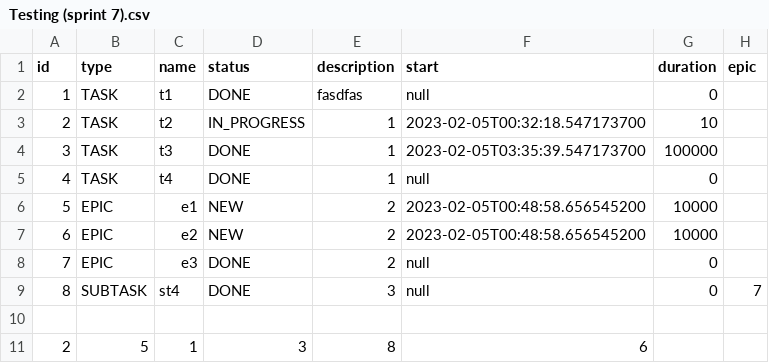
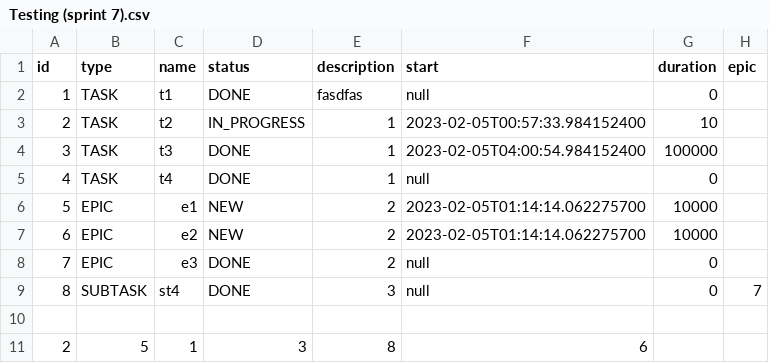
Before and after one commit to steelzhi/java-kanban, a CSV file: out/production/java-kanban/resources/Testing (sprint 7).csv, drawn as a sheet.

```diff
--- a/out/production/java-kanban/resources/Testing (sprint 7).csv
+++ b/out/production/java-kanban/resources/Testing (sprint 7).csv
@@ -2,7 +2,7 @@ id,type,name,status,description,start,duration,epic
 1,TASK,t1,DONE,fasdfas,null,0,
-2,TASK,t2,IN_PROGRESS,1,2023-02-05T00:32:18.547173700,10,
-3,TASK,t3,DONE,1,2023-02-05T03:35:39.547173700,100000,
+2,TASK,t2,IN_PROGRESS,1,2023-02-05T00:57:33.984152400,10,
+3,TASK,t3,DONE,1,2023-02-05T04:00:54.984152400,100000,
 4,TASK,t4,DONE,1,null,0,
-5,EPIC,e1,NEW,2,2023-02-05T00:48:58.656545200,10000,
-6,EPIC,e2,NEW,2,2023-02-05T00:48:58.656545200,10000,
+5,EPIC,e1,NEW,2,2023-02-05T01:14:14.062275700,10000,
+6,EPIC,e2,NEW,2,2023-02-05T01:14:14.062275700,10000,
 7,EPIC,e3,DONE,2,null,0,
```
Also changed, not shown: 4 other files.
